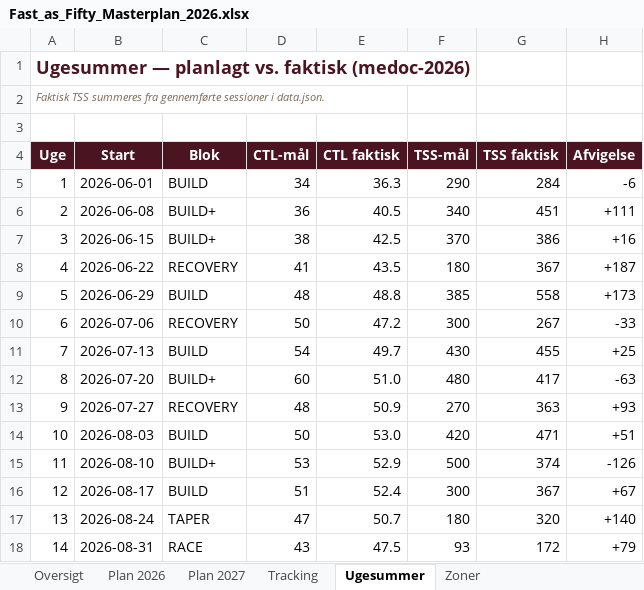
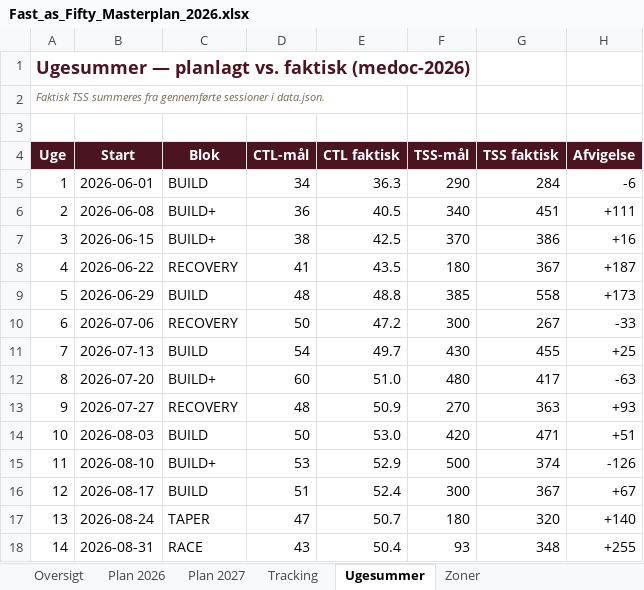
Before and after one commit to hammerbamsen/Fast-as-50, an Excel workbook: data/Fast_as_Fifty_Masterplan_2026.xlsx, sheet Ugesummer, drawn as a sheet; values as stored, in another font and other column widths than the file's, no borders; the diff names each change by its address in the sheet, - before the commit and + after, or states it on an @@ line.

```diff
--- a/data/Fast_as_Fifty_Masterplan_2026.xlsx (sheet Ugesummer)
+++ b/data/Fast_as_Fifty_Masterplan_2026.xlsx (sheet Ugesummer)
-E18 (CTL faktisk): 47.5
+E18 (CTL faktisk): 50.4
-G18 (TSS faktisk): 172
+G18 (TSS faktisk): 348
-H18 (Afvigelse): +79
+H18 (Afvigelse): +255
```
Also changed, not shown: sheet Tracking, sheet Oversigt, 1 other file.
